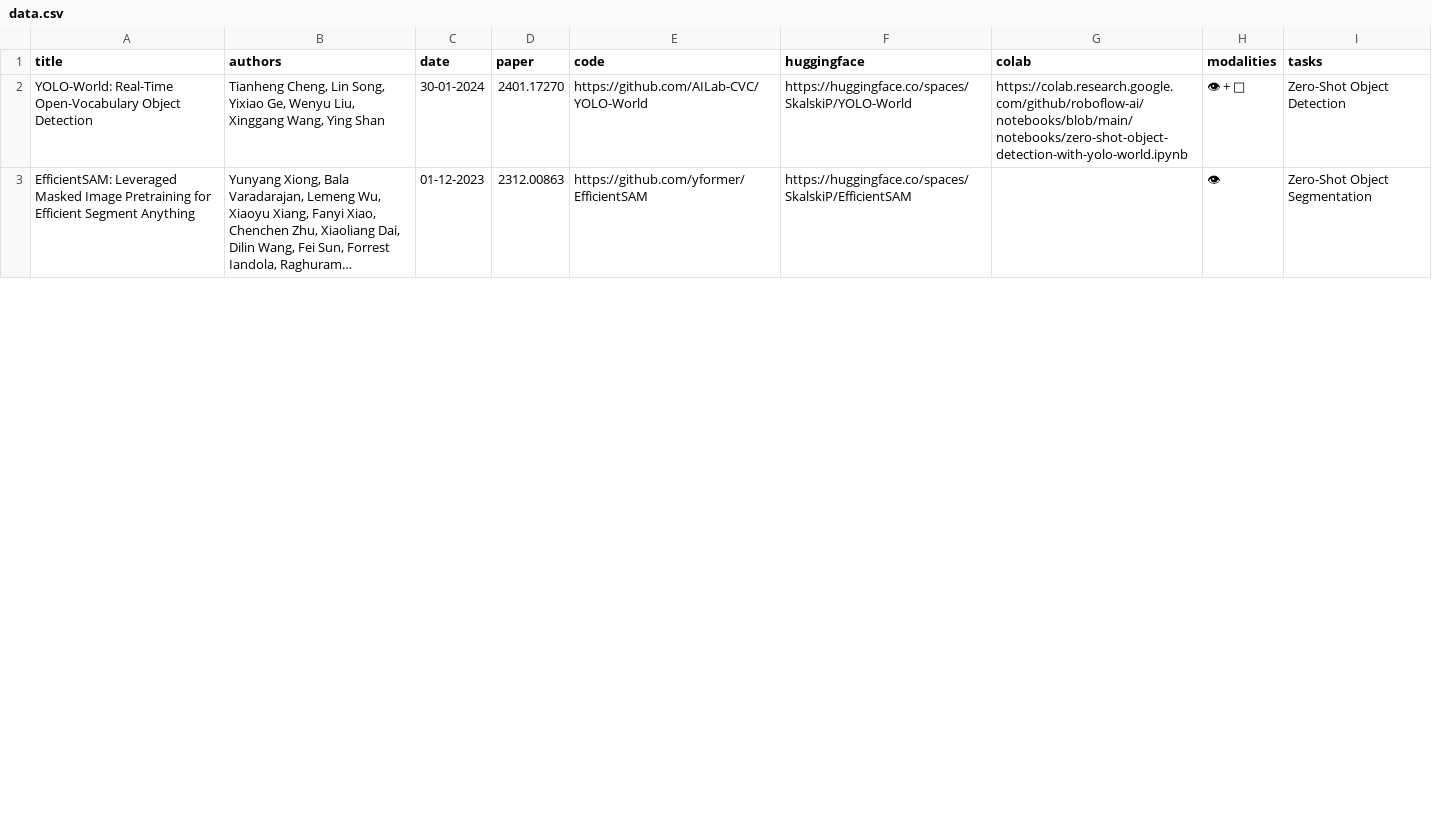
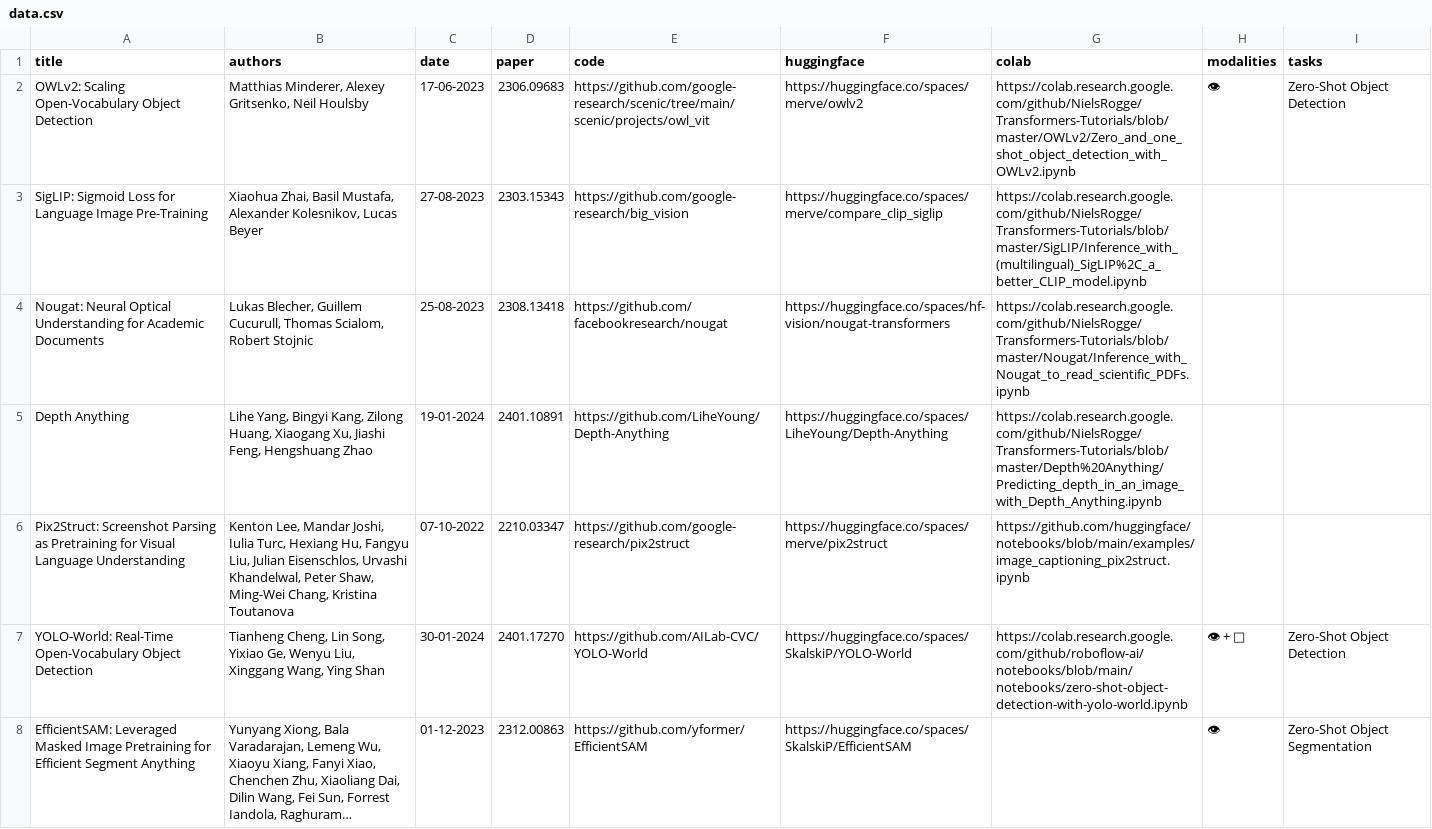
Before and after one commit to SkalskiP/awesome-foundation-and-multimodal-models, a CSV file: automation/data.csv, drawn as a sheet; only a part is shown; long unchanged cells end in …; the diff names each change by its address in the sheet, - before the commit and + after, or states it on an @@ line.

Commit message:
Update data.csv

```diff
--- a/automation/data.csv
+++ b/automation/data.csv
+row 2: OWLv2: Scaling Open-Vocabulary Object Detection | Matthias Minderer, Alexey Gritsenko, Neil Houlsby | 17-06-2023 | 2306.09683 | https://github.com/google-research/scenic/tree/main/scenic/projects/owl_vit | https://huggingface.co/spaces/merve/owlv2 | https://colab.research.google.com/github/NielsRogge/Transformers-Tutorials/blob/master/OWLv2/Zero_and_one_shot_object_detection_with_OWLv2.ipynb | 👁 | Zero-Shot Object Detection
+row 3: SigLIP: Sigmoid Loss for Language Image Pre-Training | Xiaohua Zhai, Basil Mustafa, Alexander Kolesnikov, Lucas Beyer | 27-08-2023 | 2303.15343 | https://github.com/google-research/big_vision | https://huggingface.co/spaces/merve/compare_clip_siglip | https://colab.research.google.com/github/NielsRogge/Transformers-Tutorials/blob/master/SigLIP/Inference_with_(multilingual)_SigLIP%2C_a_better_CLIP_model.ipynb
+row 4: Nougat: Neural Optical Understanding for Academic Documents | Lukas Blecher, Guillem Cucurull, Thomas Scialom, Robert Stojnic | 25-08-2023 | 2308.13418 | https://github.com/facebookresearch/nougat | https://huggingface.co/spaces/hf-vision/nougat-transformers | https://colab.research.google.com/github/NielsRogge/Transformers-Tutorials/blob/master/Nougat/Inference_with_Nougat_to_read_scientific_PDFs.ipynb
+row 5: Depth Anything | Lihe Yang, Bingyi Kang, Zilong Huang, Xiaogang Xu, Jiashi Feng, Hengshuang Zhao | 19-01-2024 | 2401.10891 | https://github.com/LiheYoung/Depth-Anything | https://huggingface.co/spaces/LiheYoung/Depth-Anything | https://colab.research.google.com/github/NielsRogge/Transformers-Tutorials/blob/master/Depth%20Anything/Predicting_depth_in_an_image_with_Depth_Anything.ipynb
+row 6: Pix2Struct: Screenshot Parsing as Pretraining for Visual Language Understanding | Kenton Lee, Mandar Joshi, Iulia Turc, Hexiang Hu, Fangyu Liu, Julian Eisenschlos, Urvashi Khandelwal, Peter Shaw, Ming-Wei Chang, Kristina Toutanova | 07-10-2022 | 2210.03347 | https://github.com/google-research/pix2struct | https://huggingface.co/spaces/merve/pix2struct | https://github.com/huggingface/notebooks/blob/main/examples/image_captioning_pix2struct.ipynb
```
